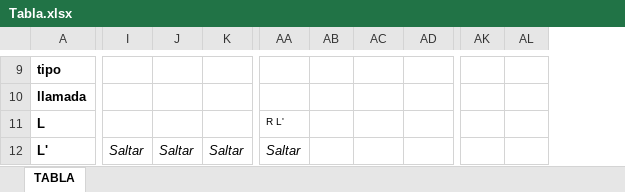
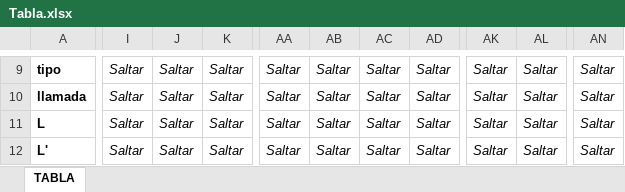
Before and after one commit to martyn1128/Lenguajes-AutomatasI, an Excel workbook: App/models/Tabla.xlsx, sheet TABLA, drawn as a sheet; only a part is shown, gaps mark what is left out; values as stored, in another font and other column widths than the file's, no borders; removed rows and columns are numbered as before the commit, all else as after; the diff covers the shown part only; the diff names each change by its address in the sheet, - before the commit and + after, or states it on an @@ line.

```diff
--- a/App/models/Tabla.xlsx (sheet TABLA)
+++ b/App/models/Tabla.xlsx (sheet TABLA)
-column AB, empty
+column AB, rows 9-12: all Saltar
-column AK, empty
-column AL, empty
+column AK, rows 9-12: all Saltar
+column AL, rows 9-12: all Saltar
+column AN, rows 9-12: all Saltar
-I9:I11: (empty)
+I9:I11: Saltar
-J9:J11: (empty)
+J9:J11: Saltar
-K9:K11: (empty)
+K9:K11: Saltar
-AA9:AA10: (empty)
+AA9:AA10: Saltar
-AC9:AC12: (empty)
+AC9:AC12: Saltar
-AD9:AD12: (empty)
+AD9:AD12: Saltar
-AA11: R L'
+AA11: Saltar
-AA11 italic: off
+AA11 italic: on, text size: larger
```
Also changed, not shown: 1 added row, 1 removed row, 313 edited cells and cell formats elsewhere in this sheet, 2 other files.
